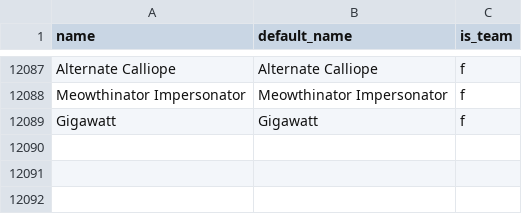
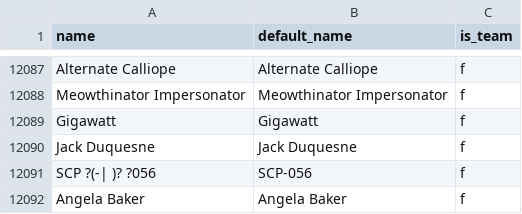
Before and after one commit to Luke-Username/respectthread_bot, a CSV file: csv-data/character_name_data.csv, drawn as a sheet; only a part is shown, gaps mark what is left out; the diff names each change by its address in the sheet, - before the commit and + after, or states it on an @@ line.

```diff
--- a/csv-data/character_name_data.csv
+++ b/csv-data/character_name_data.csv
+row 12090: Jack Duquesne | Jack Duquesne | f
+row 12091: SCP ?(-| )? ?056 | SCP-056 | f
+row 12092: Angela Baker | Angela Baker | f
```
Also changed, not shown: csv-data/respectthread_data.csv, 5 other files.
